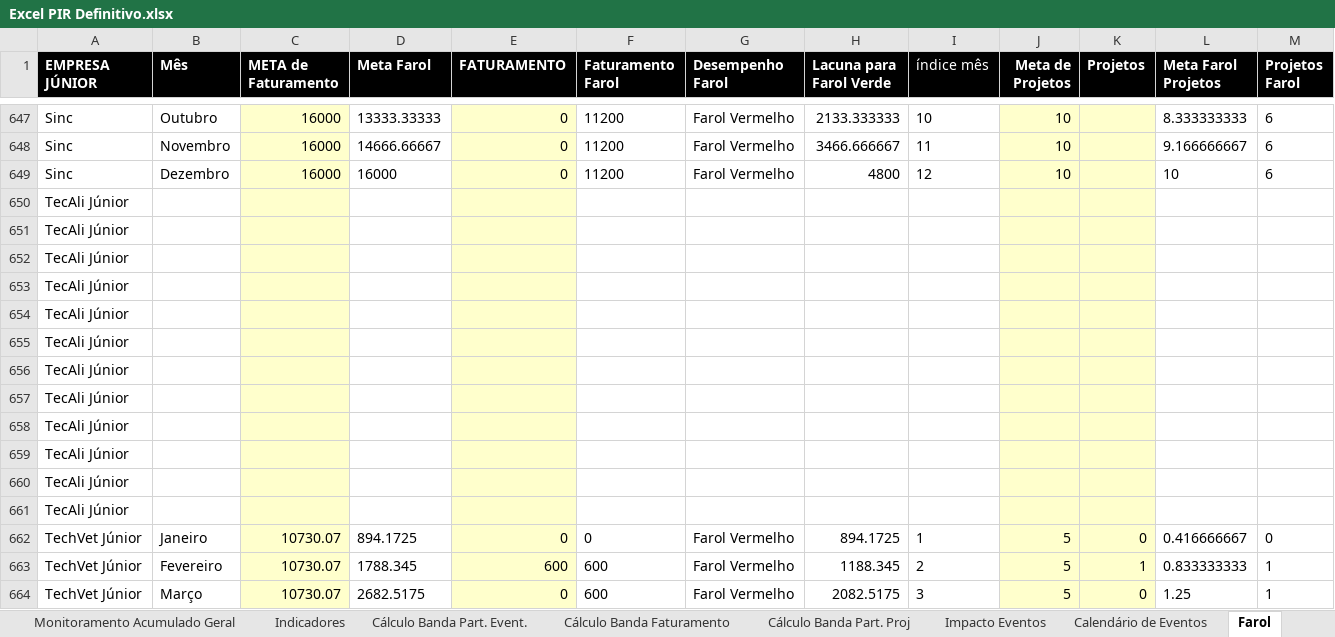
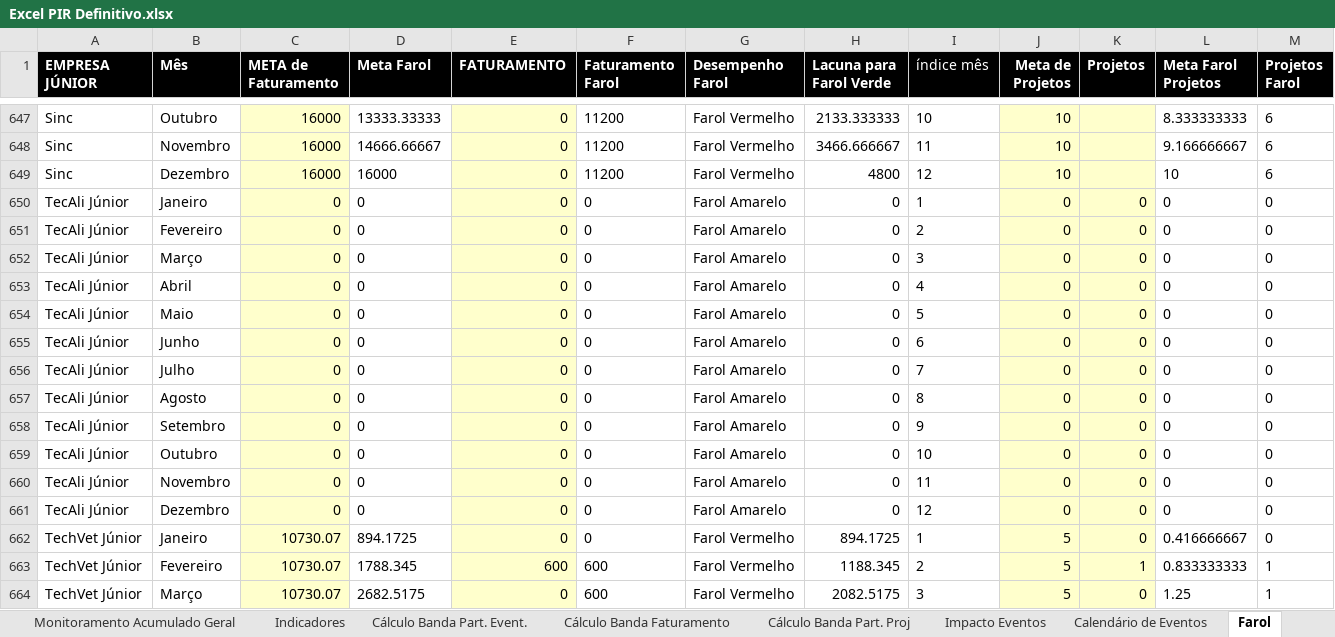
Before and after one commit to ricardorohrs/FejersBI, an Excel workbook: Excel PIR Definitivo.xlsx, sheet Farol, drawn as a sheet; only a part is shown, gaps mark what is left out; values as stored, in another font and other column widths than the file's, no borders; removed rows and columns are numbered as before the commit, all else as after; rows hold the shown columns only; the diff covers the shown part only; the diff names each change by its address in the sheet, - before the commit and + after, or states it on an @@ line.

Commit message:
Update 27.07
Corrigido os números e lacunas das Ej's recém federadas, agora só falta mesmo o que comentei no último update

```diff
--- a/Excel PIR Definitivo.xlsx (sheet Farol)
+++ b/Excel PIR Definitivo.xlsx (sheet Farol)
-row 650: TecAli Júnior
-row 651: TecAli Júnior
-row 652: TecAli Júnior
-row 653: TecAli Júnior
-row 654: TecAli Júnior
-row 655: TecAli Júnior
-row 656: TecAli Júnior
-row 657: TecAli Júnior
-row 658: TecAli Júnior
-row 659: TecAli Júnior
-row 660: TecAli Júnior
-row 661: TecAli Júnior
+row 650: TecAli Júnior | Janeiro | 0 | 0 | 0 | 0 | Farol Amarelo | 0 | 1 | 0 | 0 | 0 | 0
+row 651: TecAli Júnior | Fevereiro | 0 | 0 | 0 | 0 | Farol Amarelo | 0 | 2 | 0 | 0 | 0 | 0
+row 652: TecAli Júnior | Março | 0 | 0 | 0 | 0 | Farol Amarelo | 0 | 3 | 0 | 0 | 0 | 0
+row 653: TecAli Júnior | Abril | 0 | 0 | 0 | 0 | Farol Amarelo | 0 | 4 | 0 | 0 | 0 | 0
+row 654: TecAli Júnior | Maio | 0 | 0 | 0 | 0 | Farol Amarelo | 0 | 5 | 0 | 0 | 0 | 0
+row 655: TecAli Júnior | Junho | 0 | 0 | 0 | 0 | Farol Amarelo | 0 | 6 | 0 | 0 | 0 | 0
+row 656: TecAli Júnior | Julho | 0 | 0 | 0 | 0 | Farol Amarelo | 0 | 7 | 0 | 0 | 0 | 0
+row 657: TecAli Júnior | Agosto | 0 | 0 | 0 | 0 | Farol Amarelo | 0 | 8 | 0 | 0 | 0 | 0
+row 658: TecAli Júnior | Setembro | 0 | 0 | 0 | 0 | Farol Amarelo | 0 | 9 | 0 | 0 | 0 | 0
+row 659: TecAli Júnior | Outubro | 0 | 0 | 0 | 0 | Farol Amarelo | 0 | 10 | 0 | 0 | 0 | 0
+row 660: TecAli Júnior | Novembro | 0 | 0 | 0 | 0 | Farol Amarelo | 0 | 11 | 0 | 0 | 0 | 0
+row 661: TecAli Júnior | Dezembro | 0 | 0 | 0 | 0 | Farol Amarelo | 0 | 12 | 0 | 0 | 0 | 0
```
Also changed, not shown: 24 added rows, 24 removed rows and 288 edited cells elsewhere in this sheet, sheet Ticket Médio.
